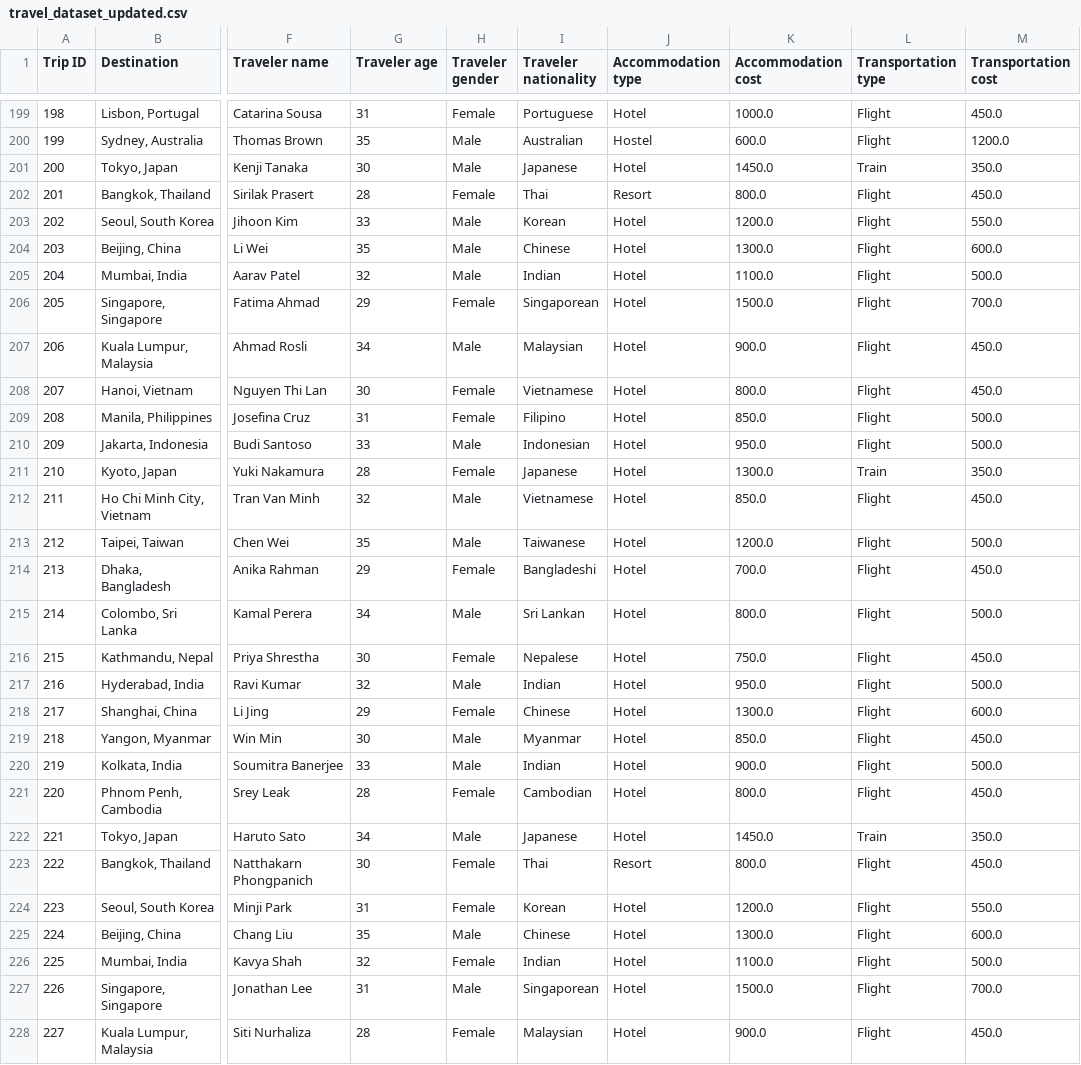
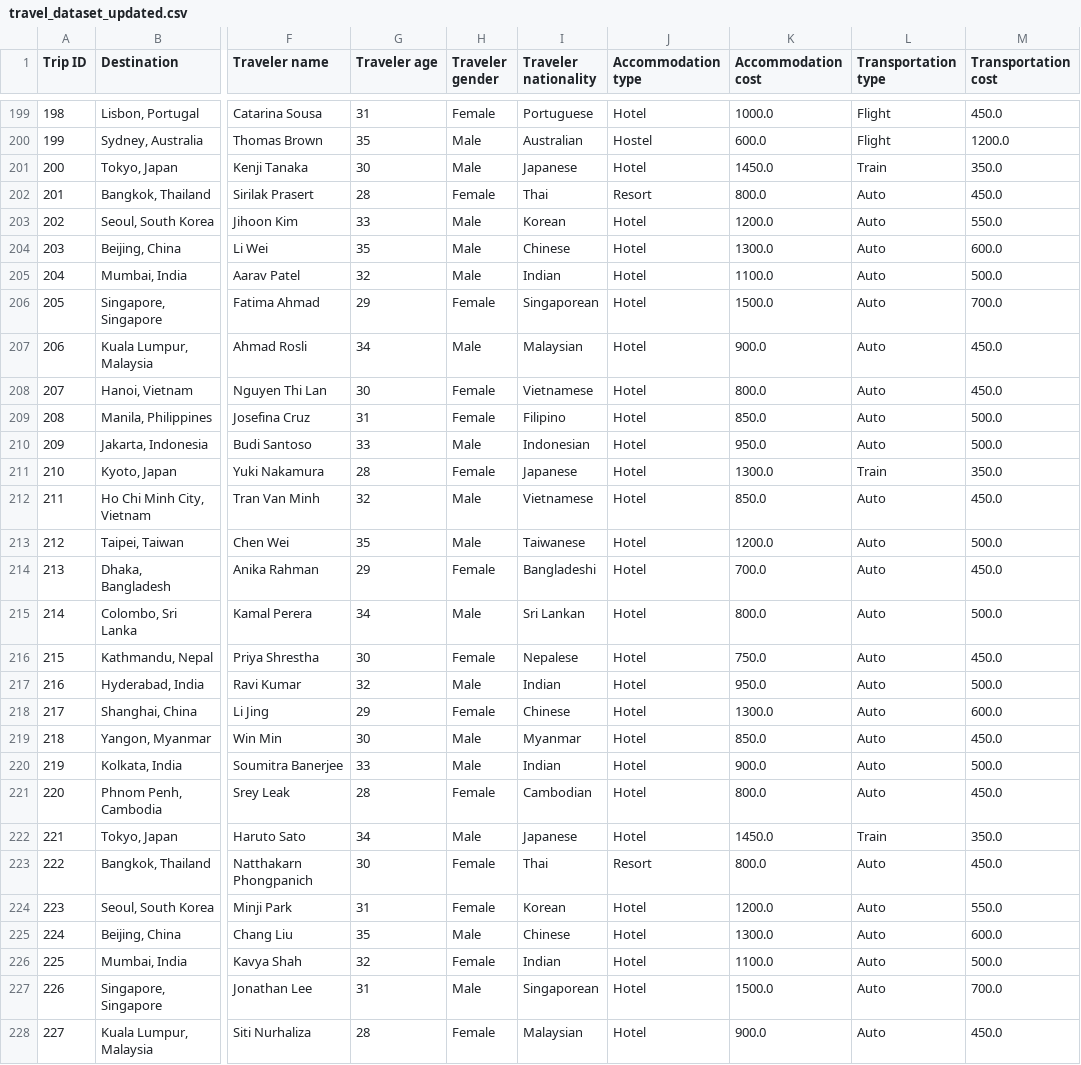
Before and after one commit to litoguemi/va-app, a CSV file: static/data/travel_dataset_updated.csv, drawn as a sheet; only a part is shown, gaps mark what is left out; the diff covers the shown part only; the diff names each change by its address in the sheet, - before the commit and + after, or states it on an @@ line.

Commit message:
New Piechart Transportation percentage

```diff
--- a/static/data/travel_dataset_updated.csv
+++ b/static/data/travel_dataset_updated.csv
-L202:L210 (Transportation type): Flight
+L202:L210 (Transportation type): Auto
-L212:L221 (Transportation type): Flight
+L212:L221 (Transportation type): Auto
-L223:L228 (Transportation type): Flight
+L223:L228 (Transportation type): Auto
```
Also changed, not shown: 138 edited cells elsewhere in this file, 3 other files.
